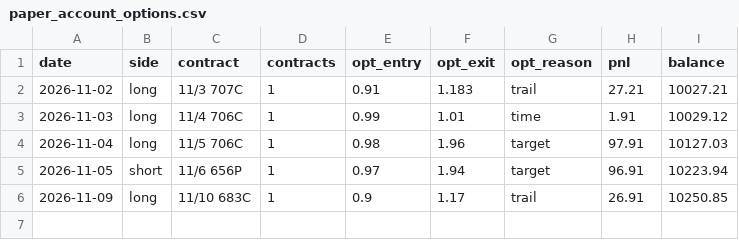
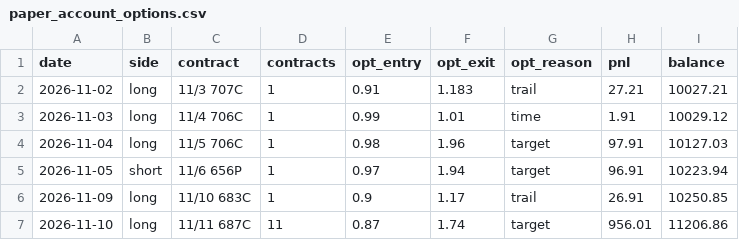
Before and after one commit to DeadSeagul/Robinhood, a CSV file: research/paper_account_options.csv, drawn as a sheet.

```diff
--- a/research/paper_account_options.csv
+++ b/research/paper_account_options.csv
@@ -6 +6,2 @@ date,side,contract,contracts,opt_entry,opt_exit,opt_reason,pnl,balance
 2026-11-09,long,11/10 683C,1,0.9,1.17,trail,26.91,10250.85
+2026-11-10,long,11/11 687C,11,0.87,1.74,target,956.01,11206.86
```
Also changed, not shown: research/news_log.csv, research/paper_trades.csv.
